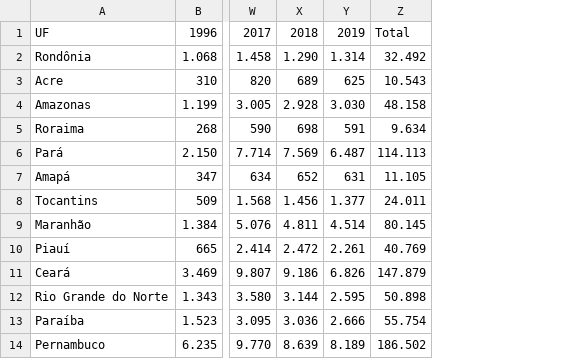
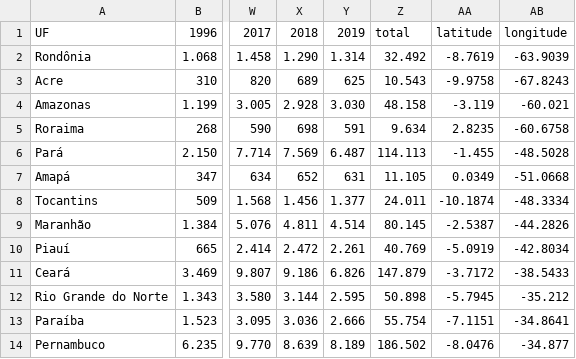
Before and after one commit to andresantos258/Google_colab, a CSV file: encoded-suicidio.csv, drawn as a sheet; only a part is shown, gaps mark what is left out; the diff names each change by its address in the sheet, - before the commit and + after, or states it on an @@ line.

Commit message:
encoded-suicidio.csv

```diff
--- a/encoded-suicidio.csv
+++ b/encoded-suicidio.csv
+column AA, rows 1-14: latitude | -8.7619 | -9.9758 | -3.119 | 2.8235 | -1.455 | 0.0349 | -10.1874 | -2.5387 | -5.0919 | -3.7172 | -5.7945 | -7.1151 | -8.0476
+column AB, rows 1-14: longitude | -63.9039 | -67.8243 | -60.021 | -60.6758 | -48.5028 | -51.0668 | -48.3334 | -44.2826 | -42.8034 | -38.5433 | -35.212 | -34.8641 | -34.877
-Z1: Total
+Z1: total
```
